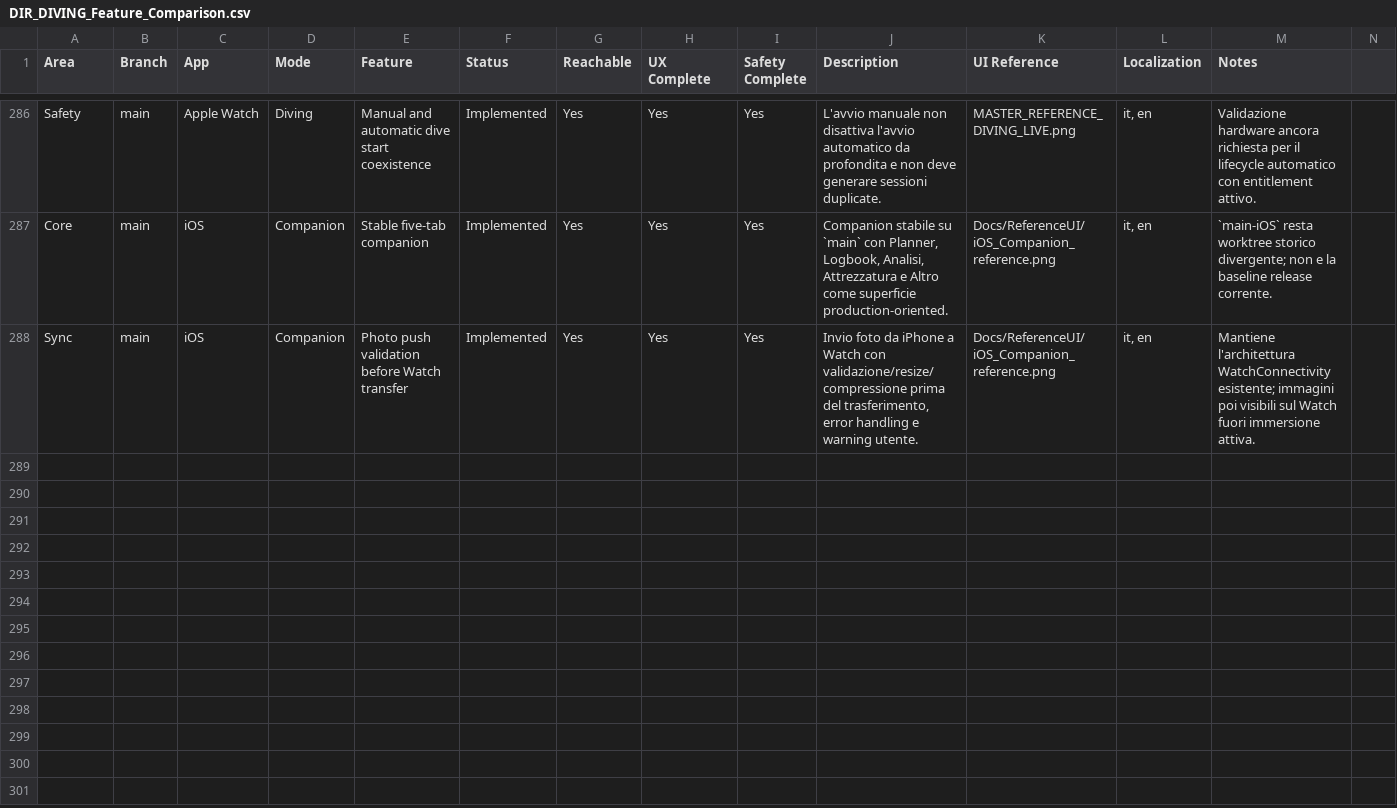
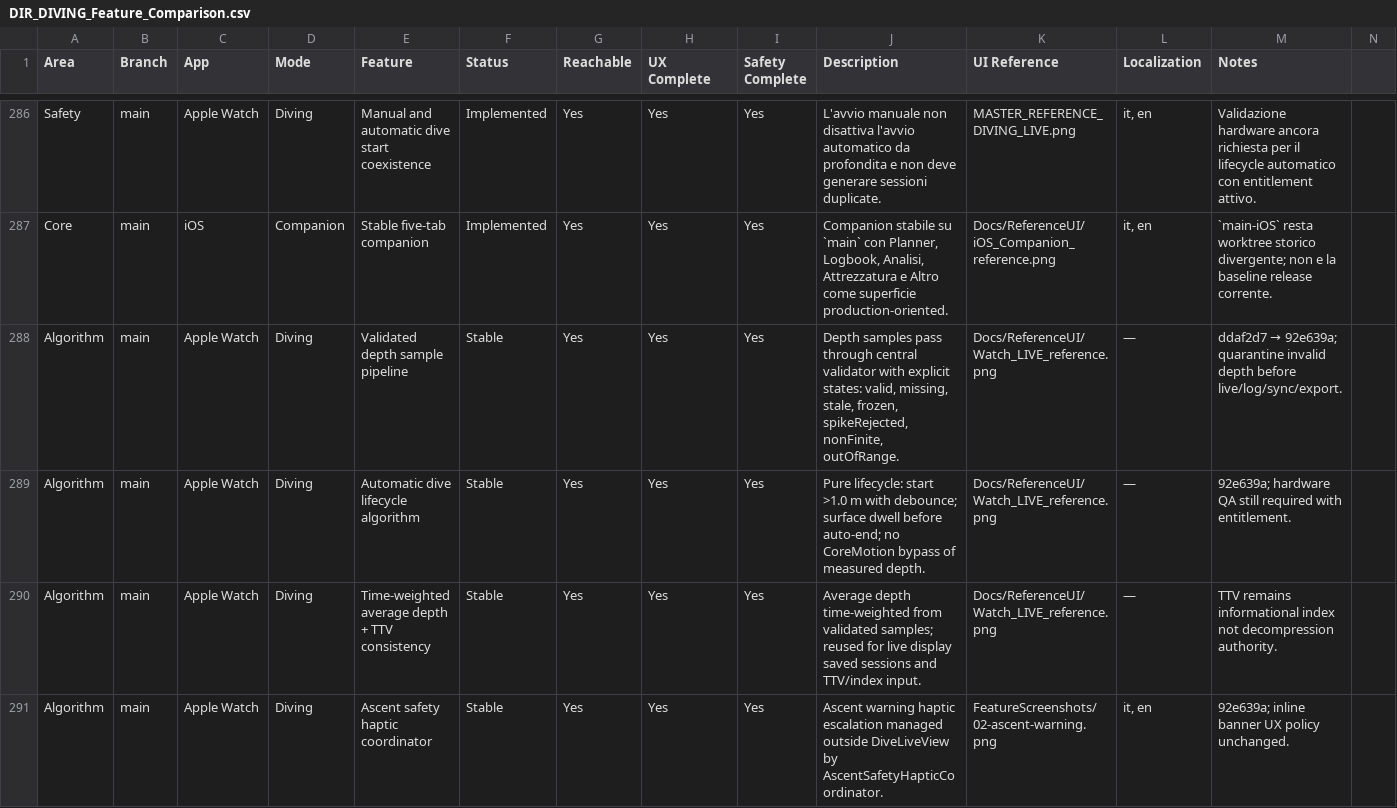
Before and after one commit to egopfe/DirDiving-App, a CSV file: Docs/DIR_DIVING_Feature_Comparison.csv, drawn as a sheet; only a part is shown, gaps mark what is left out; the shorter side is filled out with more unchanged rows; rows hold the shown columns only; the diff covers the shown part only; the diff names each change by its address in the sheet, - before the commit and + after, or states it on an @@ line.

```diff
--- a/Docs/DIR_DIVING_Feature_Comparison.csv
+++ b/Docs/DIR_DIVING_Feature_Comparison.csv
+row 288: Algorithm | main | Apple Watch | Diving | Validated depth sample pipeline | Stable | Yes | Yes | Yes | Depth samples pass through central validator with explicit states: valid, missing, stale, frozen, spikeRejected, nonFinite, outOfRange. | Docs/ReferenceUI/Watch_LIVE_reference.png | — | ddaf2d7 → 92e639a; quarantine invalid depth before live/log/sync/export.
+row 289: Algorithm | main | Apple Watch | Diving | Automatic dive lifecycle algorithm | Stable | Yes | Yes | Yes | Pure lifecycle: start >1.0 m with debounce; surface dwell before auto-end; no CoreMotion bypass of measured depth. | Docs/ReferenceUI/Watch_LIVE_reference.png | — | 92e639a; hardware QA still required with entitlement.
+row 290: Algorithm | main | Apple Watch | Diving | Time-weighted average depth + TTV consistency | Stable | Yes | Yes | Yes | Average depth time-weighted from validated samples; reused for live display saved sessions and TTV/index input. | Docs/ReferenceUI/Watch_LIVE_reference.png | — | TTV remains informational index not decompression authority.
+row 291: Algorithm | main | Apple Watch | Diving | Ascent safety haptic coordinator | Stable | Yes | Yes | Yes | Ascent warning haptic escalation managed outside DiveLiveView by AscentSafetyHapticCoordinator. | FeatureScreenshots/02-ascent-warning.png | it, en | 92e639a; inline banner UX policy unchanged.
```
Also changed, not shown: 4 added rows and 89 edited cells elsewhere in this file, 12 other files.
